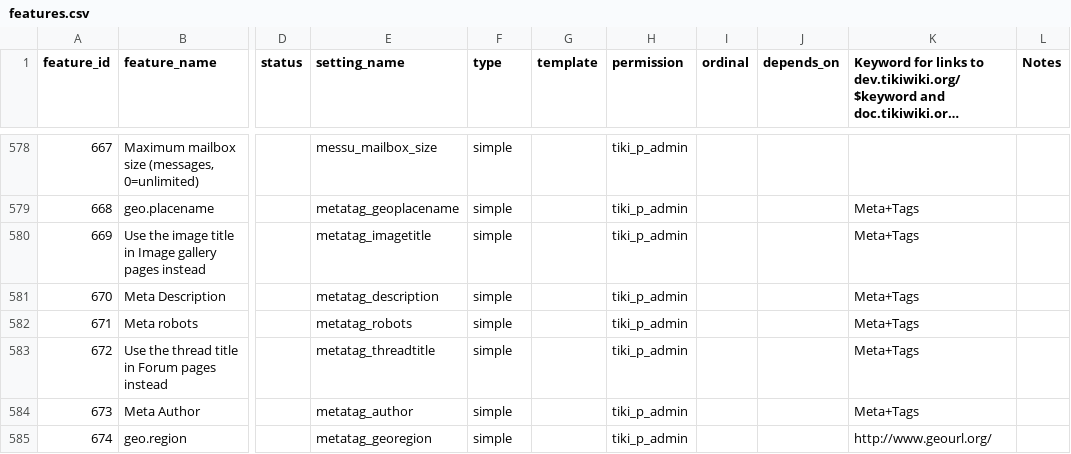
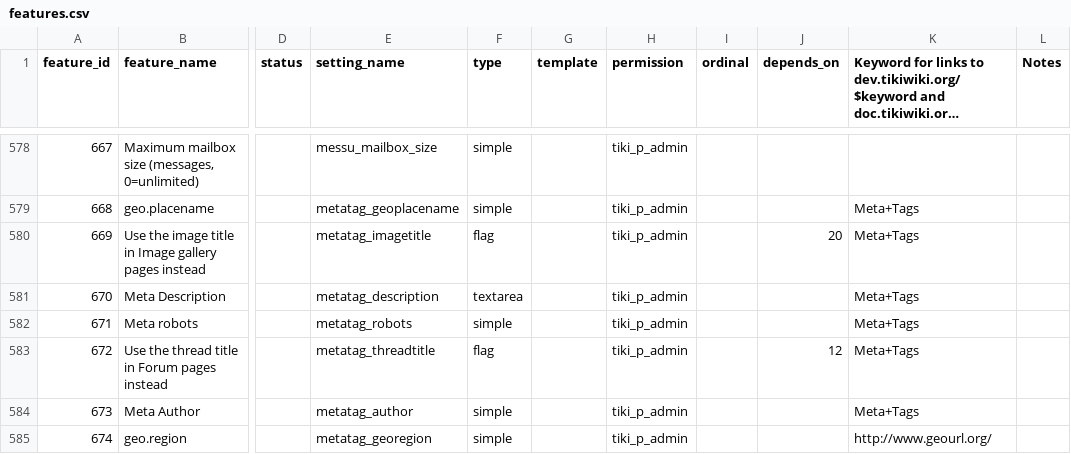
Before and after one commit to meta-net-ar/tiki, a CSV file: db/features.csv, drawn as a sheet; only a part is shown, gaps mark what is left out; long unchanged cells end in …; the diff covers the shown part only; the diff names each change by its address in the sheet, - before the commit and + after, or states it on an @@ line.

Commit message:
updated the "depends_on" for many items to reflect true dependencies.

```diff
--- a/db/features.csv
+++ b/db/features.csv
-F580 (type): simple
+F580 (type): flag
-J580 (depends_on): (empty)
+J580 (depends_on): 20
-F581 (type): simple
+F581 (type): textarea
-F583 (type): simple
+F583 (type): flag
-J583 (depends_on): (empty)
+J583 (depends_on): 12
```
Also changed, not shown: 29 edited cells elsewhere in this file.
